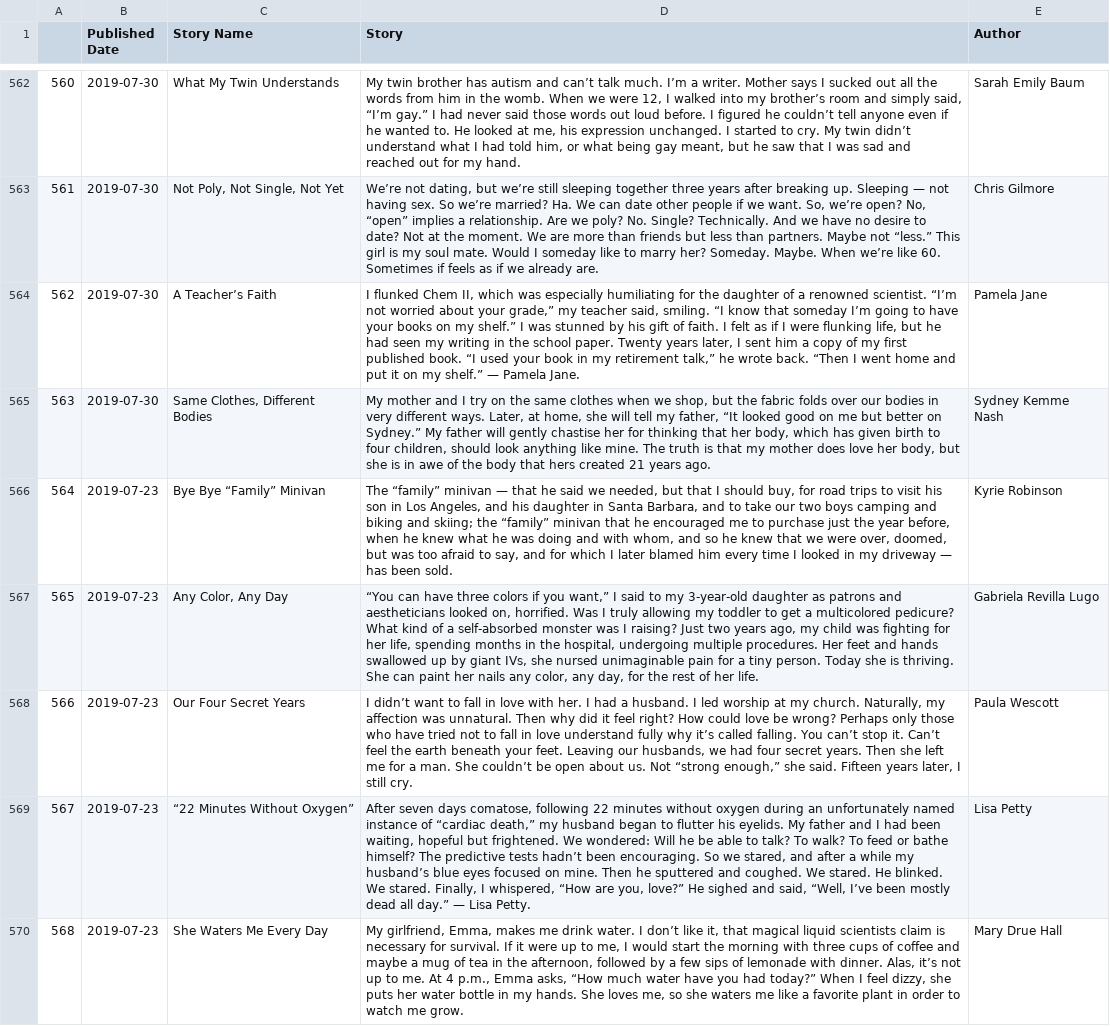
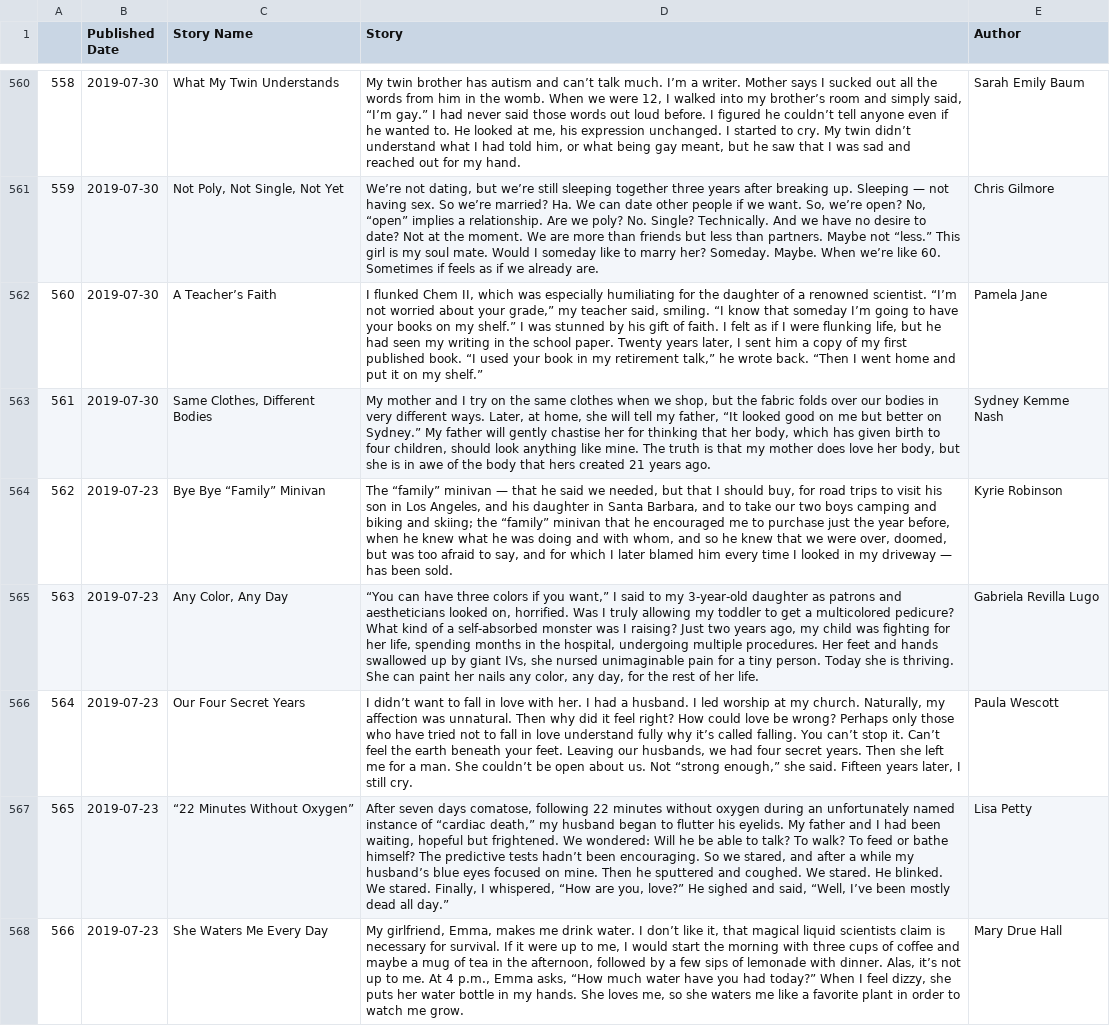
Before and after one commit to manvc/Tiny-Love-Stories, a CSV file: tinystories.csv, drawn as a sheet; only a part is shown, gaps mark what is left out; addresses are those after the commit; the diff covers the shown part only; the diff names each change by its address in the sheet, - before the commit and + after, or states it on an @@ line.

```diff
--- a/tinystories.csv
+++ b/tinystories.csv
@@ column A renumbered from row 241 down @@
-D562 (Story): …my shelf.” — Pamela Jane.
+D562 (Story): …my shelf.”
-D567 (Story): …all day.” — Lisa Petty.
+D567 (Story): …all day.”
```
Also changed, not shown: 2 removed rows and 124 edited cells elsewhere in this file.
